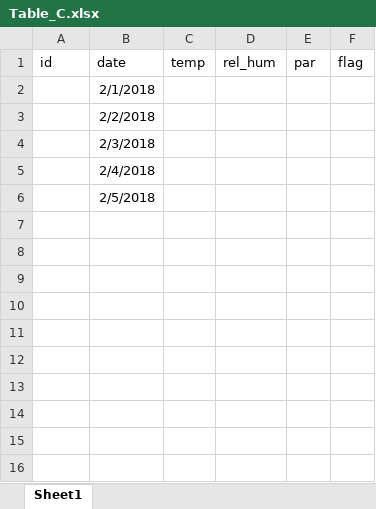
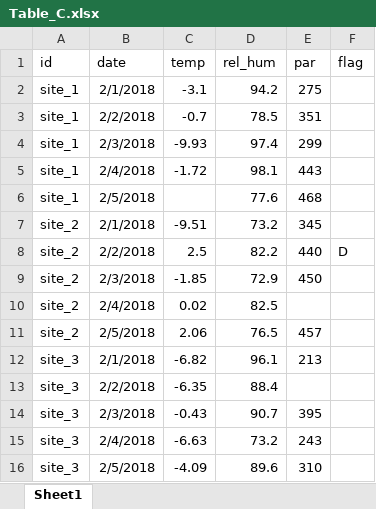
Before and after one commit to EDIorg/tutorials, an Excel workbook: data_cleaning/Table_C.xlsx, sheet Sheet1, drawn as a sheet; values as stored, in another font and other column widths than the file's, no borders; removed rows and columns are numbered as before the commit, all else as after; the diff names each change by its address in the sheet, - before the commit and + after, or states it on an @@ line.

```diff
--- a/data_cleaning/Table_C.xlsx (sheet Sheet1)
+++ b/data_cleaning/Table_C.xlsx (sheet Sheet1)
-row 2:  | 2/1/2018
-row 3:  | 2/2/2018
-row 4:  | 2/3/2018
-row 5:  | 2/4/2018
-row 6:  | 2/5/2018
+row 2: site_1 | 2/1/2018 | -3.1 | 94.2 | 275
+row 3: site_1 | 2/2/2018 | -0.7 | 78.5 | 351
+row 4: site_1 | 2/3/2018 | -9.93 | 97.4 | 299
+row 5: site_1 | 2/4/2018 | -1.72 | 98.1 | 443
+row 6: site_1 | 2/5/2018 |  | 77.6 | 468
+row 7: site_2 | 2/1/2018 | -9.51 | 73.2 | 345
+row 8: site_2 | 2/2/2018 | 2.5 | 82.2 | 440 | D
+row 9: site_2 | 2/3/2018 | -1.85 | 72.9 | 450
+row 10: site_2 | 2/4/2018 | 0.02 | 82.5
+row 11: site_2 | 2/5/2018 | 2.06 | 76.5 | 457
+row 12: site_3 | 2/1/2018 | -6.82 | 96.1 | 213
+row 13: site_3 | 2/2/2018 | -6.35 | 88.4
+row 14: site_3 | 2/3/2018 | -0.43 | 90.7 | 395
+row 15: site_3 | 2/4/2018 | -6.63 | 73.2 | 243
+row 16: site_3 | 2/5/2018 | -4.09 | 89.6 | 310
```
Also changed, not shown: data_cleaning/Table_A.xlsx, data_cleaning/Table_B.xlsx, 12 other files.
